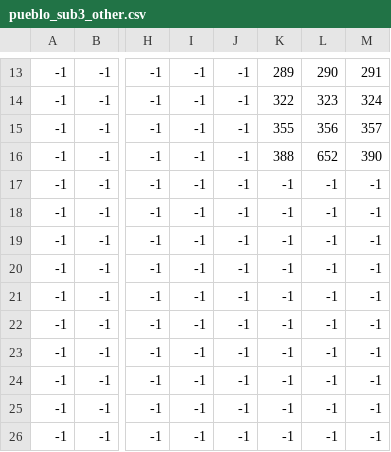
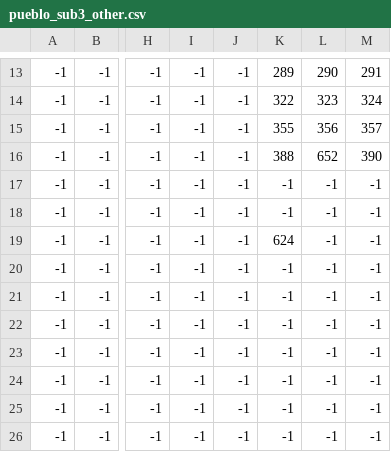
Before and after one commit to HugoJP3/Engine_game_3DS_RPG, a CSV file: romfs/data/pueblo/pueblo_sub3_other.csv, drawn as a sheet; only a part is shown, gaps mark what is left out; the diff names each change by its address in the sheet, - before the commit and + after, or states it on an @@ line.

```diff
--- a/romfs/data/pueblo/pueblo_sub3_other.csv
+++ b/romfs/data/pueblo/pueblo_sub3_other.csv
-K19: -1
+K19: 624
```
Also changed, not shown: romfs/data/pueblo/pueblo_collision.csv, romfs/data/pueblo/pueblo_debug.csv, 34 other files.
